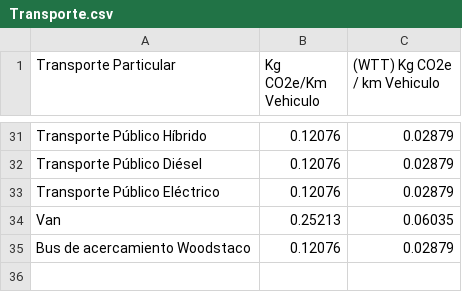
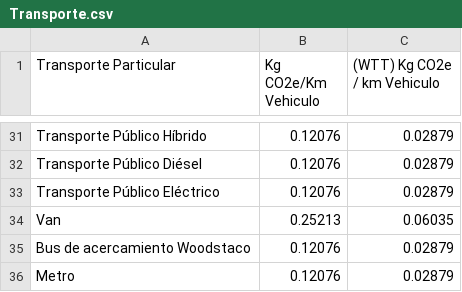
Before and after one commit to JavierMeasure/CSV_ME, a CSV file: Transporte.csv, drawn as a sheet; only a part is shown, gaps mark what is left out; the diff names each change by its address in the sheet, - before the commit and + after, or states it on an @@ line.

Commit message:
Agregado Metro

```diff
--- a/Transporte.csv
+++ b/Transporte.csv
+row 36: Metro | 0.12076 | 0.02879
```
